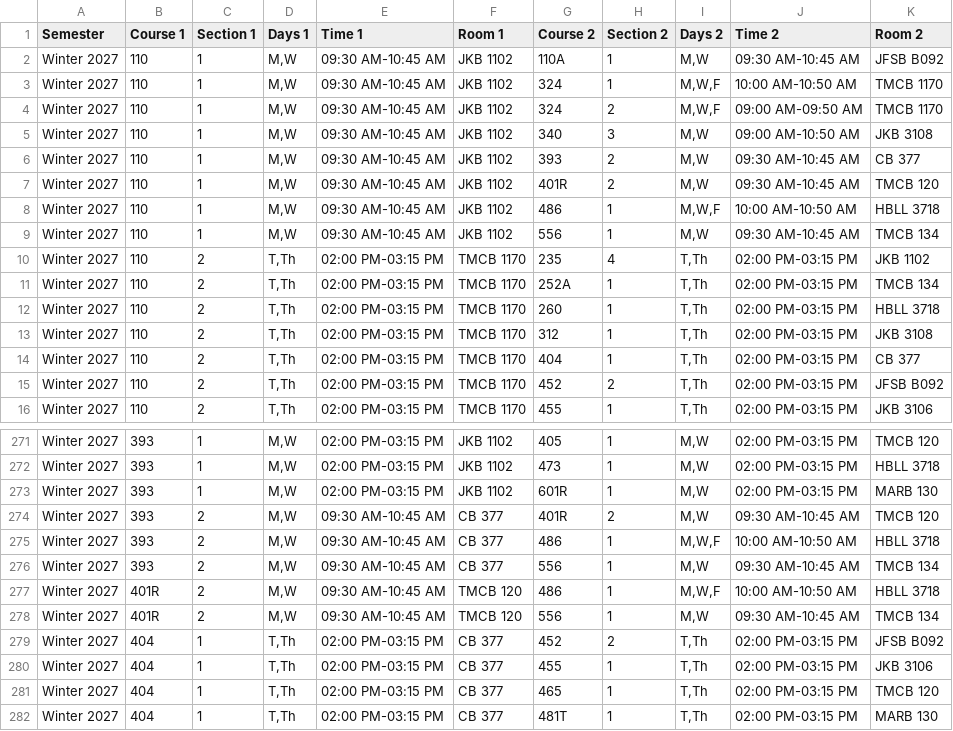
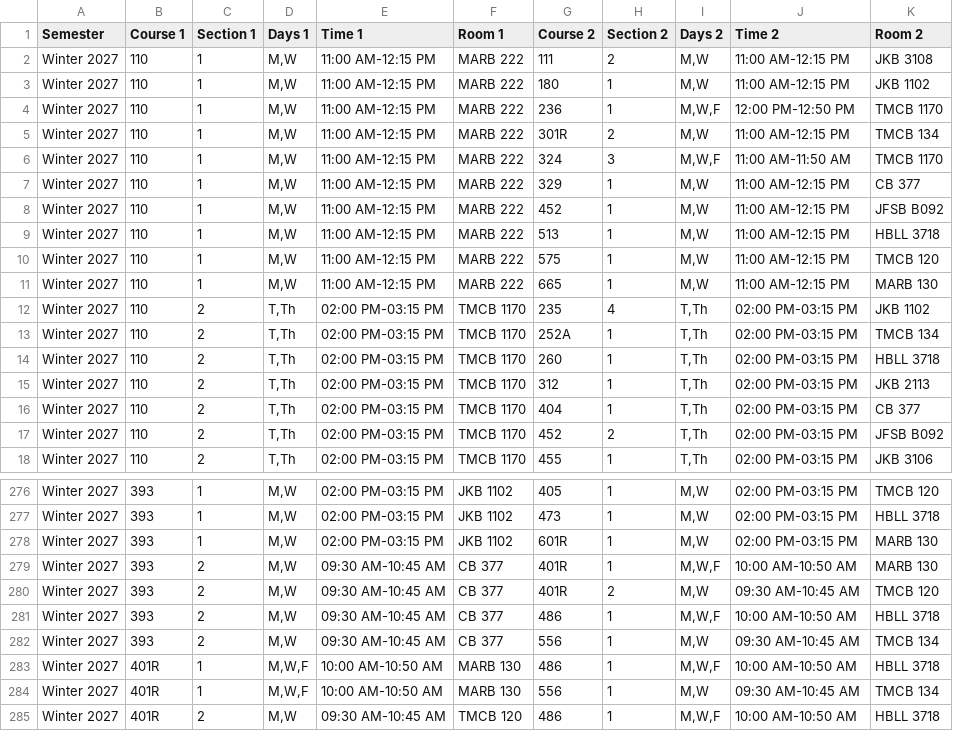
Before and after one commit to mjcleme/scheduling-public, a CSV file: conflicts_Winter_2027.csv, drawn as a sheet; only a part is shown, gaps mark what is left out; the shorter side is filled out with more unchanged rows; the diff covers the shown part only.

```diff
--- a/conflicts_Winter_2027.csv
+++ b/conflicts_Winter_2027.csv
@@ -1,10 +1,12 @@
 Semester,Course 1,Section 1,Days 1,Time 1,Room 1,Course 2,Section 2,Days 2,Time 2,Room 2
-Winter 2027,110,1,"M,W",09:30 AM-10:45 AM,JKB 1102,110A,1,"M,W",09:30 AM-10:45 AM,JFSB B092
-Winter 2027,110,1,"M,W",09:30 AM-10:45 AM,JKB 1102,324,1,"M,W,F",10:00 AM-10:50 AM,TMCB 1170
-Winter 2027,110,1,"M,W",09:30 AM-10:45 AM,JKB 1102,324,2,"M,W,F",09:00 AM-09:50 AM,TMCB 1170
-Winter 2027,110,1,"M,W",09:30 AM-10:45 AM,JKB 1102,340,3,"M,W",09:00 AM-10:50 AM,JKB 3108
-Winter 2027,110,1,"M,W",09:30 AM-10:45 AM,JKB 1102,393,2,"M,W",09:30 AM-10:45 AM,CB 377
-Winter 2027,110,1,"M,W",09:30 AM-10:45 AM,JKB 1102,401R,2,"M,W",09:30 AM-10:45 AM,TMCB 120
-Winter 2027,110,1,"M,W",09:30 AM-10:45 AM,JKB 1102,486,1,"M,W,F",10:00 AM-10:50 AM,HBLL 3718
-Winter 2027,110,1,"M,W",09:30 AM-10:45 AM,JKB 1102,556,1,"M,W",09:30 AM-10:45 AM,TMCB 134
+Winter 2027,110,1,"M,W",11:00 AM-12:15 PM,MARB 222,111,2,"M,W",11:00 AM-12:15 PM,JKB 3108
+Winter 2027,110,1,"M,W",11:00 AM-12:15 PM,MARB 222,180,1,"M,W",11:00 AM-12:15 PM,JKB 1102
+Winter 2027,110,1,"M,W",11:00 AM-12:15 PM,MARB 222,236,1,"M,W,F",12:00 PM-12:50 PM,TMCB 1170
+Winter 2027,110,1,"M,W",11:00 AM-12:15 PM,MARB 222,301R,2,"M,W",11:00 AM-12:15 PM,TMCB 134
+Winter 2027,110,1,"M,W",11:00 AM-12:15 PM,MARB 222,324,3,"M,W,F",11:00 AM-11:50 AM,TMCB 1170
+Winter 2027,110,1,"M,W",11:00 AM-12:15 PM,MARB 222,329,1,"M,W",11:00 AM-12:15 PM,CB 377
+Winter 2027,110,1,"M,W",11:00 AM-12:15 PM,MARB 222,452,1,"M,W",11:00 AM-12:15 PM,JFSB B092
+Winter 2027,110,1,"M,W",11:00 AM-12:15 PM,MARB 222,513,1,"M,W",11:00 AM-12:15 PM,HBLL 3718
+Winter 2027,110,1,"M,W",11:00 AM-12:15 PM,MARB 222,575,1,"M,W",11:00 AM-12:15 PM,TMCB 120
+Winter 2027,110,1,"M,W",11:00 AM-12:15 PM,MARB 222,665,1,"M,W",11:00 AM-12:15 PM,MARB 130
 Winter 2027,110,2,"T,Th",02:00 PM-03:15 PM,TMCB 1170,235,4,"T,Th",02:00 PM-03:15 PM,JKB 1102
@@ -12,3 +14,3 @@ Winter 2027,110,2,"T,Th",02:00 PM-03:15 PM,TMCB 1170,252A,1,"T,Th",02:00 PM-03:1
 Winter 2027,110,2,"T,Th",02:00 PM-03:15 PM,TMCB 1170,260,1,"T,Th",02:00 PM-03:15 PM,HBLL 3718
-Winter 2027,110,2,"T,Th",02:00 PM-03:15 PM,TMCB 1170,312,1,"T,Th",02:00 PM-03:15 PM,JKB 3108
+Winter 2027,110,2,"T,Th",02:00 PM-03:15 PM,TMCB 1170,312,1,"T,Th",02:00 PM-03:15 PM,JKB 2113
 Winter 2027,110,2,"T,Th",02:00 PM-03:15 PM,TMCB 1170,404,1,"T,Th",02:00 PM-03:15 PM,CB 377
@@ -273,2 +278,3 @@ Winter 2027,393,1,"M,W",02:00 PM-03:15 PM,JKB 1102,473,1,"M,W",02:00 PM-03:15 PM
 Winter 2027,393,1,"M,W",02:00 PM-03:15 PM,JKB 1102,601R,1,"M,W",02:00 PM-03:15 PM,MARB 130
+Winter 2027,393,2,"M,W",09:30 AM-10:45 AM,CB 377,401R,1,"M,W,F",10:00 AM-10:50 AM,MARB 130
 Winter 2027,393,2,"M,W",09:30 AM-10:45 AM,CB 377,401R,2,"M,W",09:30 AM-10:45 AM,TMCB 120
@@ -276,2 +282,4 @@ Winter 2027,393,2,"M,W",09:30 AM-10:45 AM,CB 377,486,1,"M,W,F",10:00 AM-10:50 AM
 Winter 2027,393,2,"M,W",09:30 AM-10:45 AM,CB 377,556,1,"M,W",09:30 AM-10:45 AM,TMCB 134
+Winter 2027,401R,1,"M,W,F",10:00 AM-10:50 AM,MARB 130,486,1,"M,W,F",10:00 AM-10:50 AM,HBLL 3718
+Winter 2027,401R,1,"M,W,F",10:00 AM-10:50 AM,MARB 130,556,1,"M,W",09:30 AM-10:45 AM,TMCB 134
 Winter 2027,401R,2,"M,W",09:30 AM-10:45 AM,TMCB 120,486,1,"M,W,F",10:00 AM-10:50 AM,HBLL 3718
```
Also changed, not shown: 3 added rows and 8 edited cells elsewhere in this file, conflicts_Fall_2026.csv, lab_schedule_Fall_2026.csv, 9 other files.
